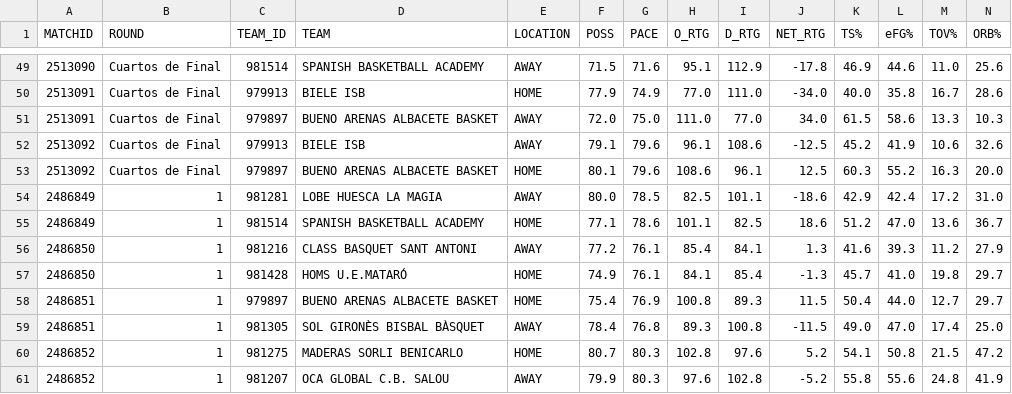
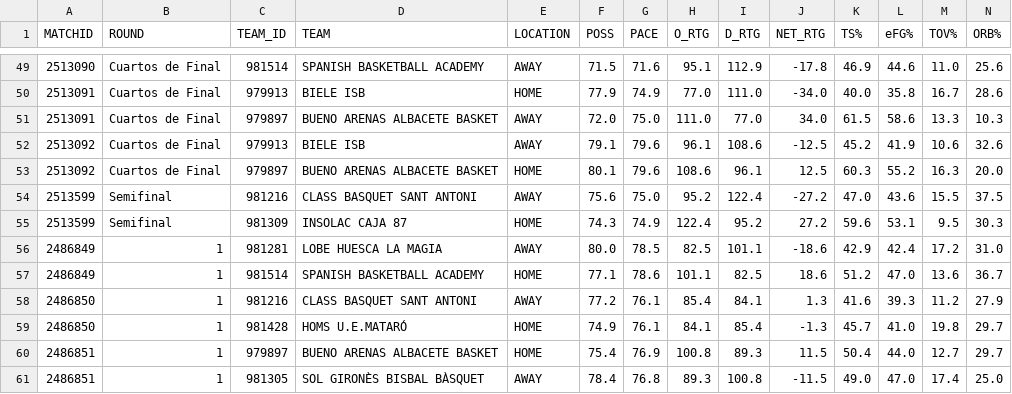
Before and after one commit to AnalyzingBasketball/API_FEB, a CSV file: data/TEAMSTATS_SEGUNDAFEB_2526.csv, drawn as a sheet; only a part is shown, gaps mark what is left out; the shorter side is filled out with more unchanged rows; rows hold the shown columns only; the diff names each change by its address in the sheet, - before the commit and + after, or states it on an @@ line.

```diff
--- a/data/TEAMSTATS_SEGUNDAFEB_2526.csv
+++ b/data/TEAMSTATS_SEGUNDAFEB_2526.csv
+row 54: 2513599 | Semifinal | 981216 | CLASS BASQUET SANT ANTONI | AWAY | 75.6 | 75.0 | 95.2 | 122.4 | -27.2 | 47.0 | 43.6 | 15.5 | 37.5
+row 55: 2513599 | Semifinal | 981309 | INSOLAC CAJA 87 | HOME | 74.3 | 74.9 | 122.4 | 95.2 | 27.2 | 59.6 | 53.1 | 9.5 | 30.3
```
Also changed, not shown: data/PLAYER_ROLES_FINAL_2526_LF2.csv, data/PLAYER_ROLES_FINAL_2526_SEGUNDAFEB.csv, 17 other files.
